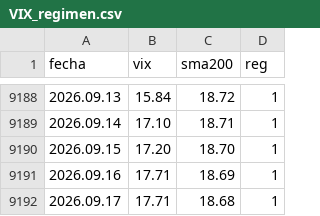
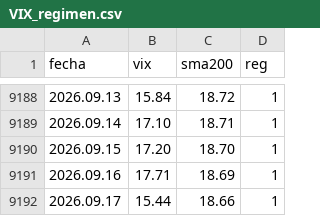
Before and after one commit to Oaragunde/vxn-feed, a CSV file: VIX_regimen.csv, drawn as a sheet; only a part is shown, gaps mark what is left out.

```diff
--- a/VIX_regimen.csv
+++ b/VIX_regimen.csv
@@ -9191,2 +9191,2 @@ fecha;vix;sma200;reg
 2026.09.16;17.71;18.69;1
-2026.09.17;17.71;18.68;1
+2026.09.17;15.44;18.66;1
```
Also changed, not shown: GVZ_regimen.csv, VXN_regimen.csv.
